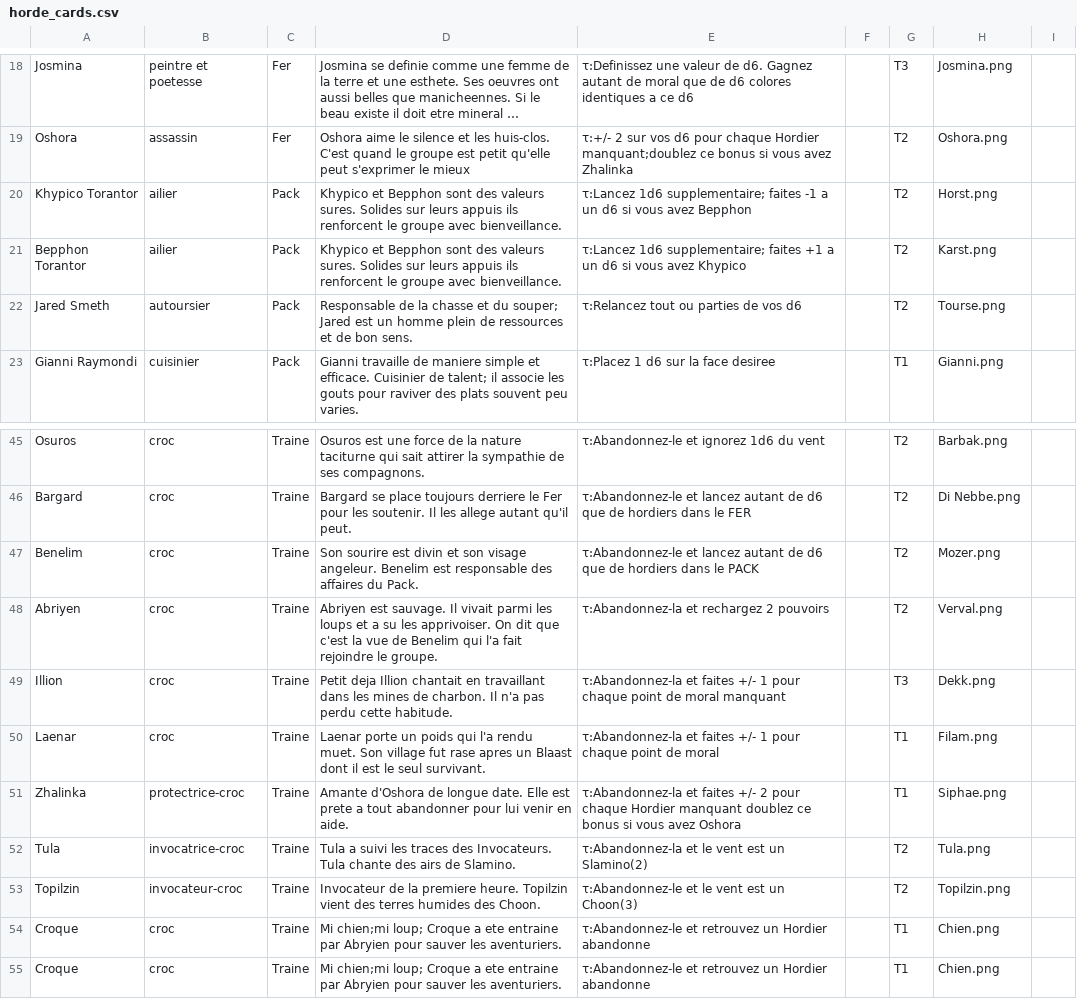
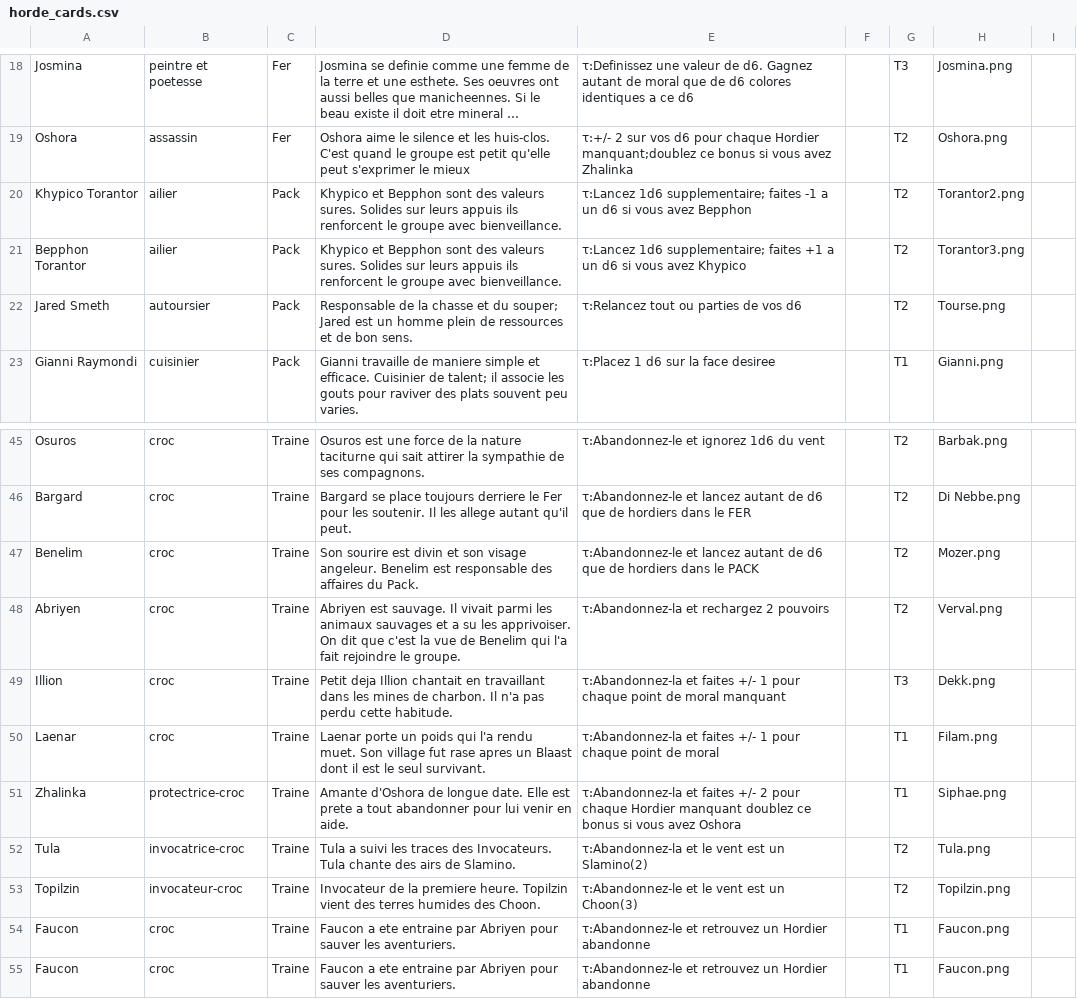
Before and after one commit to davidoliviersaban/windwalkers-cardgame, a CSV file: src/resources/horde_cards.csv, drawn as a sheet; only a part is shown, gaps mark what is left out; long unchanged cells end in …; the diff names each change by its address in the sheet, - before the commit and + after, or states it on an @@ line.

Commit message:
Croque devient un oiseau pour etre plus proche du recit. Nouveau visage freres Torantor. Replacement du moral pour l afficher correctement sur les villes

```diff
--- a/src/resources/horde_cards.csv
+++ b/src/resources/horde_cards.csv
-H20: Horst.png
+H20: Torantor2.png
-H21: Karst.png
+H21: Torantor3.png
-D48: …parmi les loups et a…
+D48: …parmi les animaux sauvages et a…
-A54:A55: Croque
+A54:A55: Faucon
-D54:D55: Mi chien;mi loup; Croque a ete entraine par Abryien pour sauver…
+D54:D55: Faucon a ete entraine par Abriyen pour sauver…
-H54:H55: Chien.png
+H54:H55: Faucon.png
```
Also changed, not shown: 12 other files.
